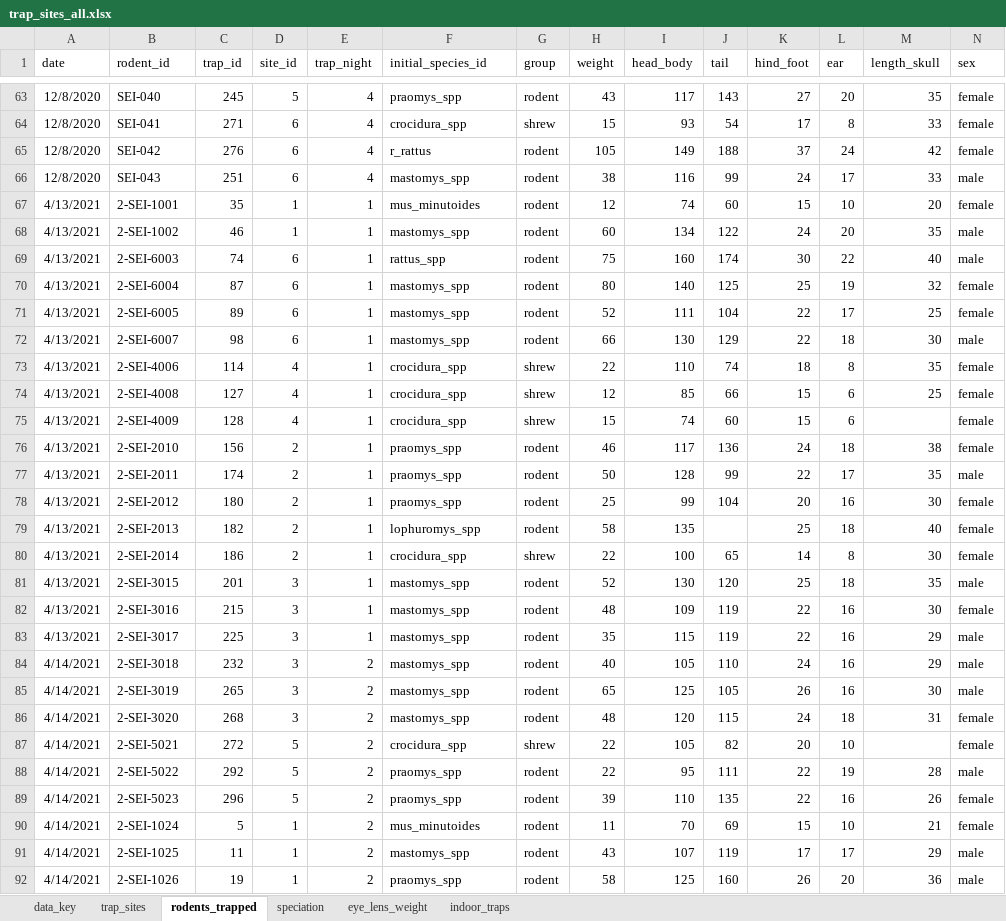
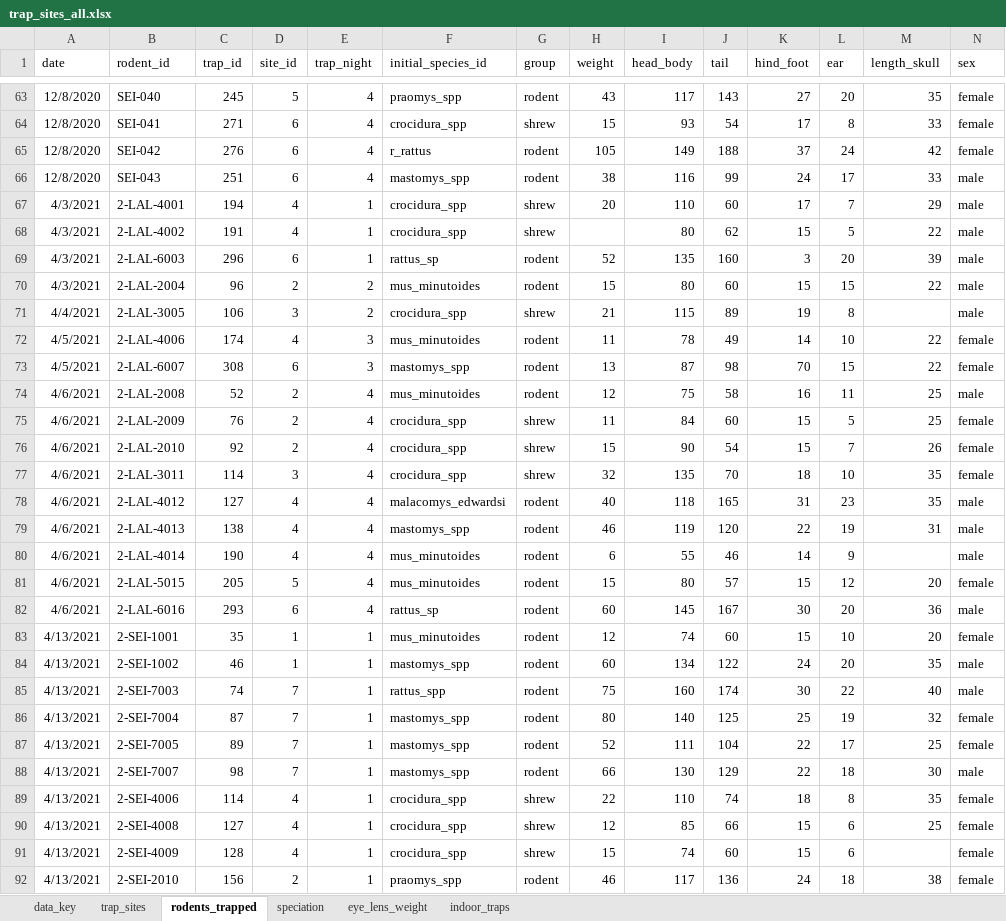
Before and after one commit to DidDrog11/rodent_trapping, an Excel workbook: data/trap_sites_all.xlsx, sheet rodents_trapped, drawn as a sheet; only a part is shown, gaps mark what is left out; the shorter side is filled out with more unchanged rows; values as stored, in another font and other column widths than the file's, no borders; addresses are those after the commit; rows hold the shown columns only; the diff covers the shown part only; the diff names each change by its address in the sheet, - before the commit and + after, or states it on an @@ line.

```diff
--- a/data/trap_sites_all.xlsx (sheet rodents_trapped)
+++ b/data/trap_sites_all.xlsx (sheet rodents_trapped)
+row 67: 4/3/2021 | 2-LAL-4001 | 194 | 4 | 1 | crocidura_spp | shrew | 20 | 110 | 60 | 17 | 7 | 29 | male
+row 68: 4/3/2021 | 2-LAL-4002 | 191 | 4 | 1 | crocidura_spp | shrew |  | 80 | 62 | 15 | 5 | 22 | male
+row 69: 4/3/2021 | 2-LAL-6003 | 296 | 6 | 1 | rattus_sp | rodent | 52 | 135 | 160 | 3 | 20 | 39 | male
+row 70: 4/3/2021 | 2-LAL-2004 | 96 | 2 | 2 | mus_minutoides | rodent | 15 | 80 | 60 | 15 | 15 | 22 | male
+row 71: 4/4/2021 | 2-LAL-3005 | 106 | 3 | 2 | crocidura_spp | shrew | 21 | 115 | 89 | 19 | 8 |  | male
+row 72: 4/5/2021 | 2-LAL-4006 | 174 | 4 | 3 | mus_minutoides | rodent | 11 | 78 | 49 | 14 | 10 | 22 | female
+row 73: 4/5/2021 | 2-LAL-6007 | 308 | 6 | 3 | mastomys_spp | rodent | 13 | 87 | 98 | 70 | 15 | 22 | female
+row 74: 4/6/2021 | 2-LAL-2008 | 52 | 2 | 4 | mus_minutoides | rodent | 12 | 75 | 58 | 16 | 11 | 25 | male
+row 75: 4/6/2021 | 2-LAL-2009 | 76 | 2 | 4 | crocidura_spp | shrew | 11 | 84 | 60 | 15 | 5 | 25 | female
+row 76: 4/6/2021 | 2-LAL-2010 | 92 | 2 | 4 | crocidura_spp | shrew | 15 | 90 | 54 | 15 | 7 | 26 | female
+row 77: 4/6/2021 | 2-LAL-3011 | 114 | 3 | 4 | crocidura_spp | shrew | 32 | 135 | 70 | 18 | 10 | 35 | female
+row 78: 4/6/2021 | 2-LAL-4012 | 127 | 4 | 4 | malacomys_edwardsi | rodent | 40 | 118 | 165 | 31 | 23 | 35 | male
+row 79: 4/6/2021 | 2-LAL-4013 | 138 | 4 | 4 | mastomys_spp | rodent | 46 | 119 | 120 | 22 | 19 | 31 | male
+row 80: 4/6/2021 | 2-LAL-4014 | 190 | 4 | 4 | mus_minutoides | rodent | 6 | 55 | 46 | 14 | 9 |  | male
+row 81: 4/6/2021 | 2-LAL-5015 | 205 | 5 | 4 | mus_minutoides | rodent | 15 | 80 | 57 | 15 | 12 | 20 | female
+row 82: 4/6/2021 | 2-LAL-6016 | 293 | 6 | 4 | rattus_sp | rodent | 60 | 145 | 167 | 30 | 20 | 36 | male
-B85 (rodent_id): 2-SEI-6003
+B85 (rodent_id): 2-SEI-7003
-D85:D88 (site_id): 6
+D85:D88 (site_id): 7
-B86 (rodent_id): 2-SEI-6004
+B86 (rodent_id): 2-SEI-7004
-B87 (rodent_id): 2-SEI-6005
+B87 (rodent_id): 2-SEI-7005
-B88 (rodent_id): 2-SEI-6007
+B88 (rodent_id): 2-SEI-7007
```
Also changed, not shown: 29 edited cells elsewhere in this sheet, sheet trap_sites, sheet indoor_traps, formulas that keep their value, 9 other files.
